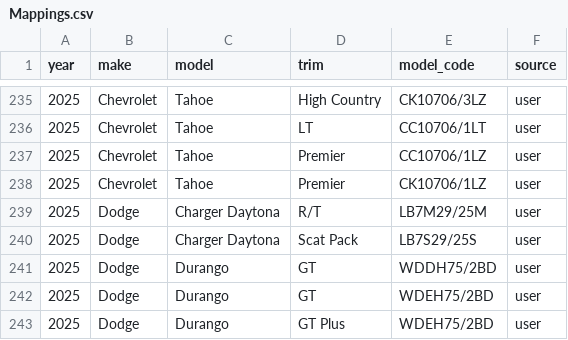
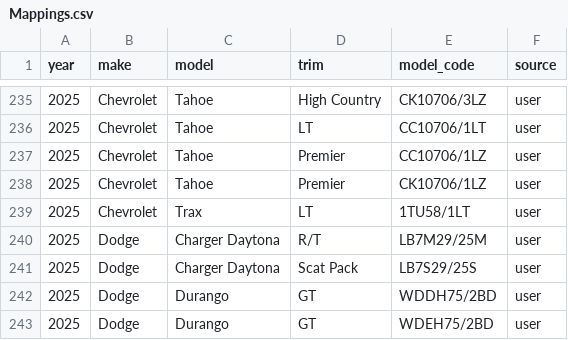
Before and after one commit to klb-text/map, a CSV file: Mappings.csv, drawn as a sheet; only a part is shown, gaps mark what is left out; the shorter side is filled out with more unchanged rows.

Commit message:
chore(mappings): upsert 1 row(s) via AFF UI - 1770504348.3057175

```diff
--- a/Mappings.csv
+++ b/Mappings.csv
@@ -238,2 +238,3 @@ year,make,model,trim,model_code,source
 2025,Chevrolet,Tahoe,Premier,CK10706/1LZ,user
+2025,Chevrolet,Trax,LT,1TU58/1LT,user
 2025,Dodge,Charger Daytona,R/T,LB7M29/25M,user
```
